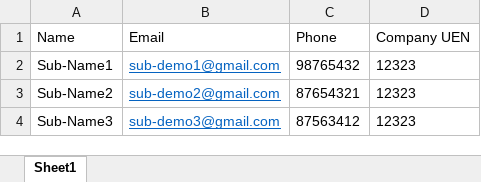
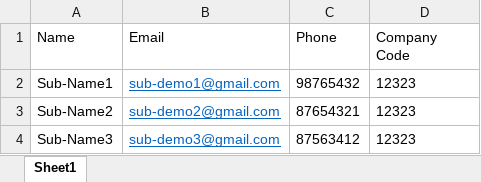
Before and after one commit to Clixer-Pte-Ltd/Pass-mgmt, an Excel workbook: public/exports/sub_constructor_accounts.xlsx, sheet Sheet1, drawn as a sheet; values as stored, in another font and other column widths than the file's, no borders; the diff names each change by its address in the sheet, - before the commit and + after, or states it on an @@ line.

```diff
--- a/public/exports/sub_constructor_accounts.xlsx (sheet Sheet1)
+++ b/public/exports/sub_constructor_accounts.xlsx (sheet Sheet1)
-D1: Company UEN
+D1: Company Code
```
Also changed, not shown: public/exports/pass-holders.xlsx, public/exports/sub-constructors.xlsx, 15 other files.
